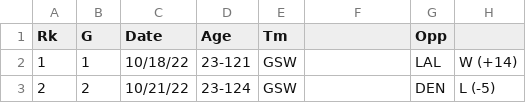
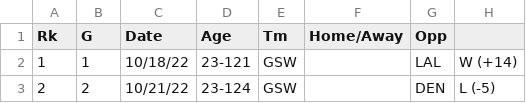
Before and after one commit to kipgorey/jordan_poole_pts_pred, a CSV file: jp_stats.csv, drawn as a sheet; only a part is shown; the diff names each change by its address in the sheet, - before the commit and + after, or states it on an @@ line.

```diff
--- a/jp_stats.csv
+++ b/jp_stats.csv
-F1: (empty)
+F1: Home/Away
```
Also changed, not shown: 4 other files.
